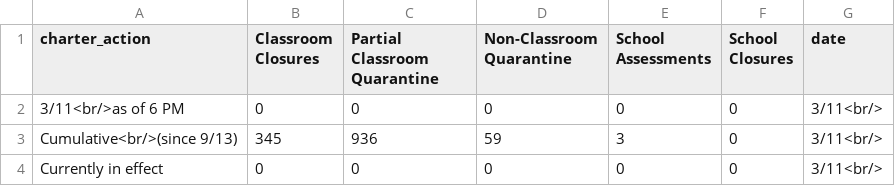
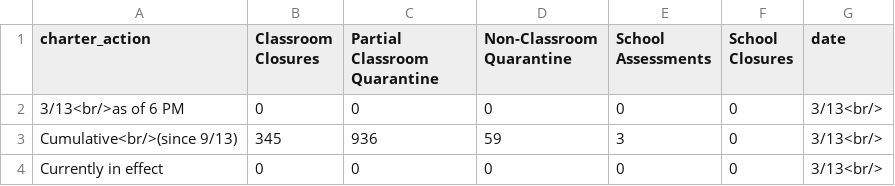
Before and after one commit to thecityny/doe-covid-stats-scraper, a CSV file: data/charter_actions.csv, drawn as a sheet.

```diff
--- a/data/charter_actions.csv
+++ b/data/charter_actions.csv
@@ -1,4 +1,4 @@
 charter_action,Classroom Closures,Partial Classroom Quarantine,Non-Classroom Quarantine,School Assessments,School Closures,date
-3/11<br/>as of 6 PM,0,0,0,0,0,3/11<br/>
-Cumulative<br/>(since 9/13),345,936,59,3,0,3/11<br/>
-Currently in effect,0,0,0,0,0,3/11<br/>
+3/13<br/>as of 6 PM,0,0,0,0,0,3/13<br/>
+Cumulative<br/>(since 9/13),345,936,59,3,0,3/13<br/>
+Currently in effect,0,0,0,0,0,3/13<br/>
```
Also changed, not shown: data/doe_dece_actions.csv, 2 other files.
